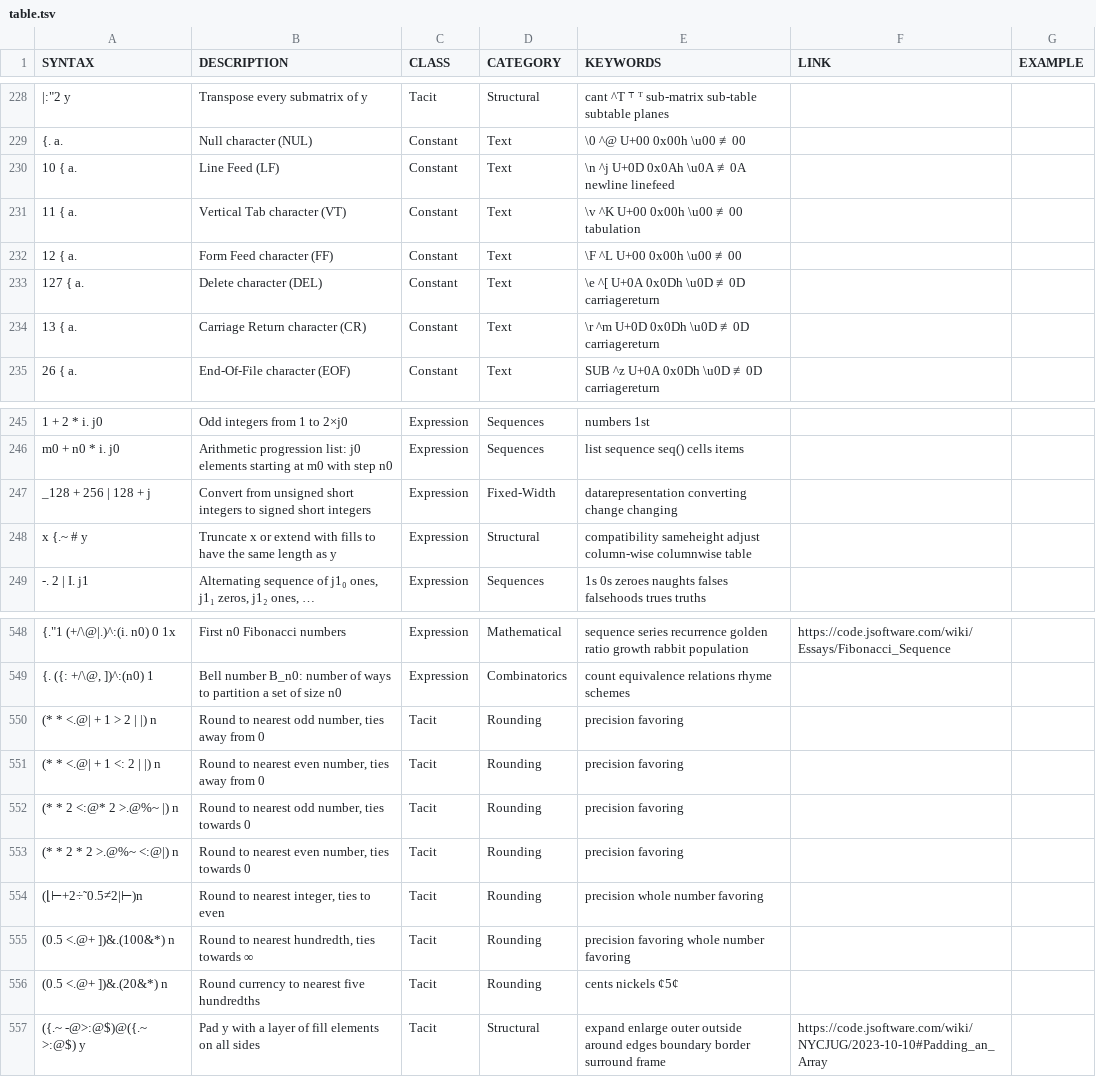
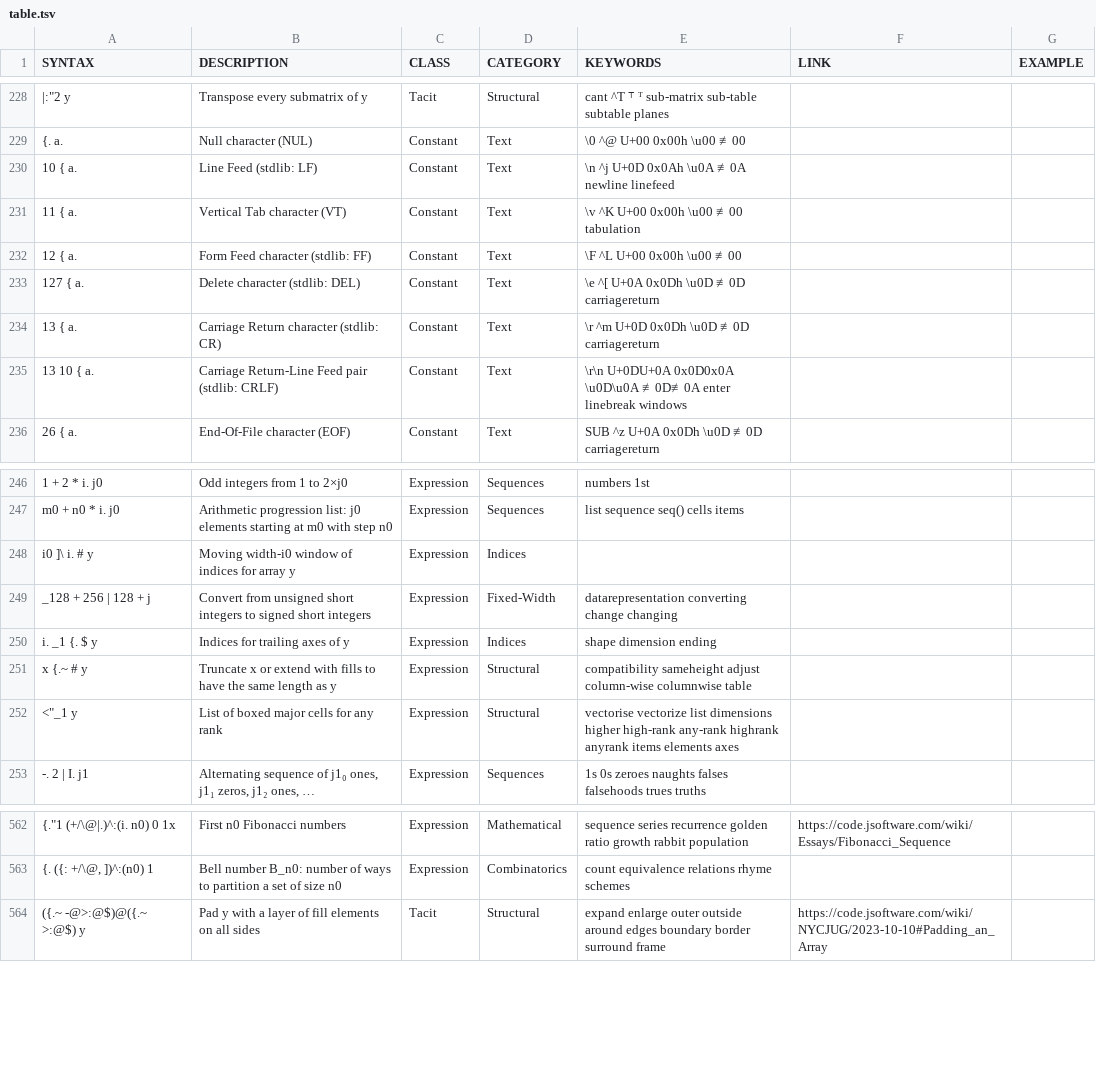
Before and after one commit to 0racle/Jsaurus, a TSV file: table.tsv, drawn as a sheet; only a part is shown, gaps mark what is left out; removed rows and columns are numbered as before the commit, all else as after; the diff covers the shown part only; the diff names each change by its address in the sheet, - before the commit and + after, or states it on an @@ line.

Commit message:
a little reordering

```diff
--- a/table.tsv
+++ b/table.tsv
-B230 (DESCRIPTION): Line Feed (LF)
+B230 (DESCRIPTION): Line Feed (stdlib: LF)
-B232 (DESCRIPTION): Form Feed character (FF)
+B232 (DESCRIPTION): Form Feed character (stdlib: FF)
-B233 (DESCRIPTION): Delete character (DEL)
+B233 (DESCRIPTION): Delete character (stdlib: DEL)
-B234 (DESCRIPTION): Carriage Return character (CR)
+B234 (DESCRIPTION): Carriage Return character (stdlib: CR)
+row 235: 13 10 { a. | Carriage Return-Line Feed pair (stdlib: CRLF) | Constant | Text | \r\n U+0DU+0A 0x0D0x0A \u0D\u0A ≢0D≢0A enter linebreak windows
+row 248: i0 ]\ i. # y | Moving width-i0 window of indices for array y | Expression | Indices
+row 250: i. _1 {. $ y | Indices for trailing axes of y | Expression | Indices | shape dimension ending
+row 252: <"_1 y | List of boxed major cells for any rank | Expression | Structural | vectorise vectorize list dimensions higher high-rank any-rank highrank anyrank items elements axes
-row 550: (* * <.@| + 1 > 2 | |) n | Round to nearest odd number, ties away from 0 | Tacit | Rounding | precision favoring
-row 551: (* * <.@| + 1 <: 2 | |) n | Round to nearest even number, ties away from 0 | Tacit | Rounding | precision favoring
-row 552: (* * 2 <:@* 2 >.@%~ |) n
+row 344: (* * 2 <:@* 2 >.@%~ |) n
-row 553: (* * 2 * 2 >.@%~ <:@|) n
+row 345: (* * 2 * 2 >.@%~ <:@|) n
-row 554: (⌊⊢+2÷˜0.5≠2|⊢)n
+row 346: (⌊⊢+2÷˜0.5≠2|⊢)n
@@ row 555 moved to row 347: (0.5 <.@+ ])&.(100&*) n @@
@@ row 556 moved to row 348: (0.5 <.@+ ])&.(20&*) n @@
```
Also changed, not shown: 7 added rows, 2 removed rows, 3 moved rows and 1 edited cell elsewhere in this file.
